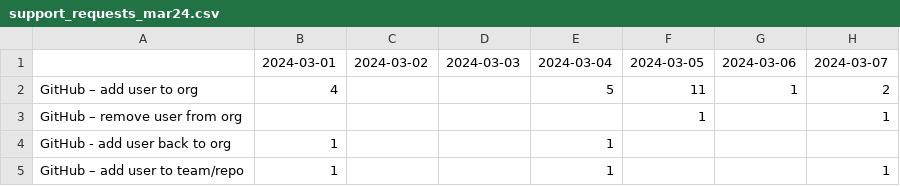
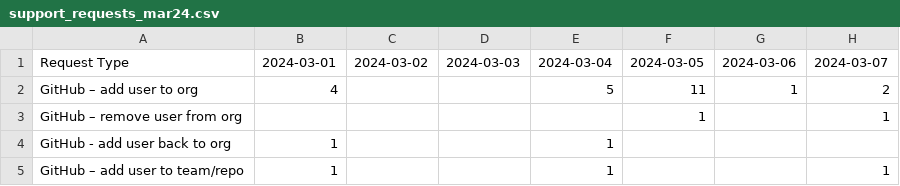
Before and after one commit to ministryofjustice/operations-engineering, a CSV file: csv/support_requests_mar24.csv, drawn as a sheet; only a part is shown; the diff names each change by its address in the sheet, - before the commit and + after, or states it on an @@ line.

Commit message:
Fix4 dataframe not generating

```diff
--- a/csv/support_requests_mar24.csv
+++ b/csv/support_requests_mar24.csv
-A1: (empty)
+A1: Request Type
```
